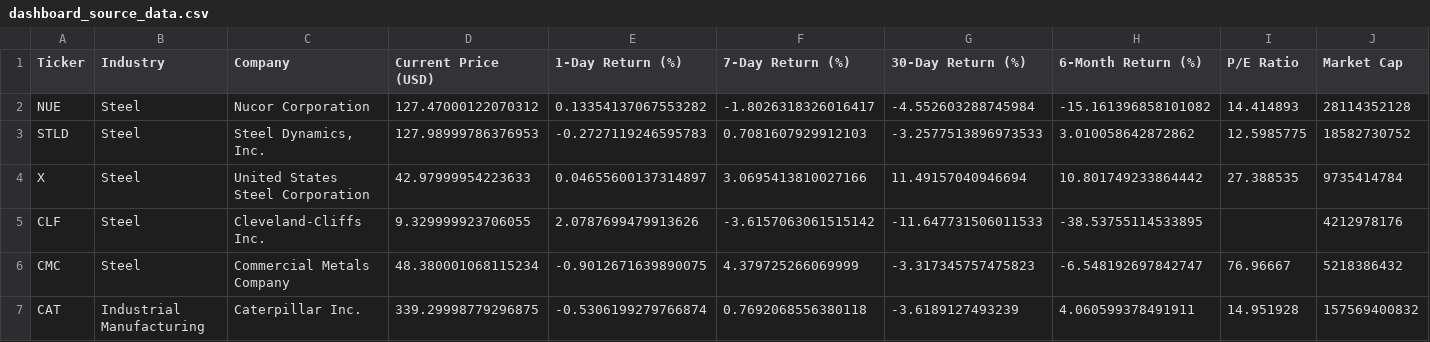
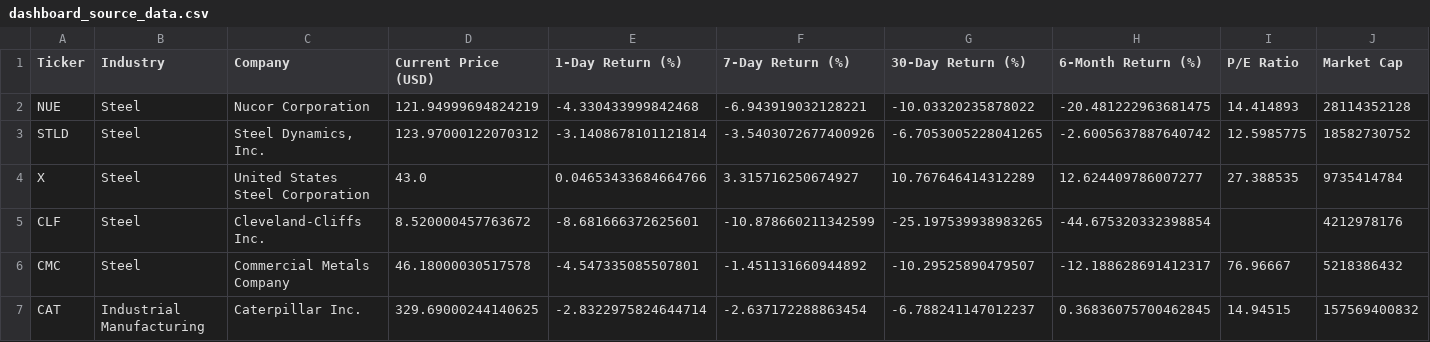
Before and after one commit to Kimnguyenwork85/tariff_dashboard, a CSV file: dashboard_source_data.csv, drawn as a sheet; only a part is shown; the diff covers the shown part only; the diff names each change by its address in the sheet, - before the commit and + after, or states it on an @@ line.

Commit message:
Update dashboard_source_data.csv

```diff
--- a/dashboard_source_data.csv
+++ b/dashboard_source_data.csv
-D2 (Current Price (USD)): 127.47000122070312
+D2 (Current Price (USD)): 121.94999694824219
-E2 (1-Day Return (%)): 0.13354137067553282
+E2 (1-Day Return (%)): -4.330433999842468
-F2 (7-Day Return (%)): -1.8026318326016417
+F2 (7-Day Return (%)): -6.943919032128221
-G2 (30-Day Return (%)): -4.552603288745984
+G2 (30-Day Return (%)): -10.03320235878022
-H2 (6-Month Return (%)): -15.161396858101082
+H2 (6-Month Return (%)): -20.481222963681475
-D3 (Current Price (USD)): 127.98999786376953
+D3 (Current Price (USD)): 123.97000122070312
-E3 (1-Day Return (%)): -0.2727119246595783
+E3 (1-Day Return (%)): -3.1408678101121814
-F3 (7-Day Return (%)): 0.7081607929912103
+F3 (7-Day Return (%)): -3.5403072677400926
-G3 (30-Day Return (%)): -3.2577513896973533
+G3 (30-Day Return (%)): -6.7053005228041265
-H3 (6-Month Return (%)): 3.010058642872862
+H3 (6-Month Return (%)): -2.6005637887640742
-D4 (Current Price (USD)): 42.97999954223633
+D4 (Current Price (USD)): 43.0
-E4 (1-Day Return (%)): 0.04655600137314897
+E4 (1-Day Return (%)): 0.04653433684664766
-F4 (7-Day Return (%)): 3.0695413810027166
+F4 (7-Day Return (%)): 3.315716250674927
-G4 (30-Day Return (%)): 11.49157040946694
+G4 (30-Day Return (%)): 10.767646414312289
-H4 (6-Month Return (%)): 10.801749233864442
+H4 (6-Month Return (%)): 12.624409786007277
-D5 (Current Price (USD)): 9.329999923706055
+D5 (Current Price (USD)): 8.520000457763672
-E5 (1-Day Return (%)): 2.0787699479913626
+E5 (1-Day Return (%)): -8.681666372625601
-F5 (7-Day Return (%)): -3.6157063061515142
+F5 (7-Day Return (%)): -10.878660211342599
-G5 (30-Day Return (%)): -11.647731506011533
+G5 (30-Day Return (%)): -25.197539938983265
-H5 (6-Month Return (%)): -38.53755114533895
+H5 (6-Month Return (%)): -44.675320332398854
-D6 (Current Price (USD)): 48.380001068115234
+D6 (Current Price (USD)): 46.18000030517578
-E6 (1-Day Return (%)): -0.9012671639890075
+E6 (1-Day Return (%)): -4.547335085507801
-F6 (7-Day Return (%)): 4.379725266069999
+F6 (7-Day Return (%)): -1.451131660944892
-G6 (30-Day Return (%)): -3.317345757475823
+G6 (30-Day Return (%)): -10.29525890479507
-H6 (6-Month Return (%)): -6.548192697842747
+H6 (6-Month Return (%)): -12.188628691412317
-D7 (Current Price (USD)): 339.29998779296875
+D7 (Current Price (USD)): 329.69000244140625
-E7 (1-Day Return (%)): -0.5306199279766874
+E7 (1-Day Return (%)): -2.8322975824644714
-F7 (7-Day Return (%)): 0.7692068556380118
+F7 (7-Day Return (%)): -2.637172288863454
-G7 (30-Day Return (%)): -3.6189127493239
+G7 (30-Day Return (%)): -6.788241147012237
-H7 (6-Month Return (%)): 4.060599378491911
+H7 (6-Month Return (%)): 0.36836075700462845
-I7 (P/E Ratio): 14.951928
+I7 (P/E Ratio): 14.94515
```
Also changed, not shown: 104 edited cells elsewhere in this file.
